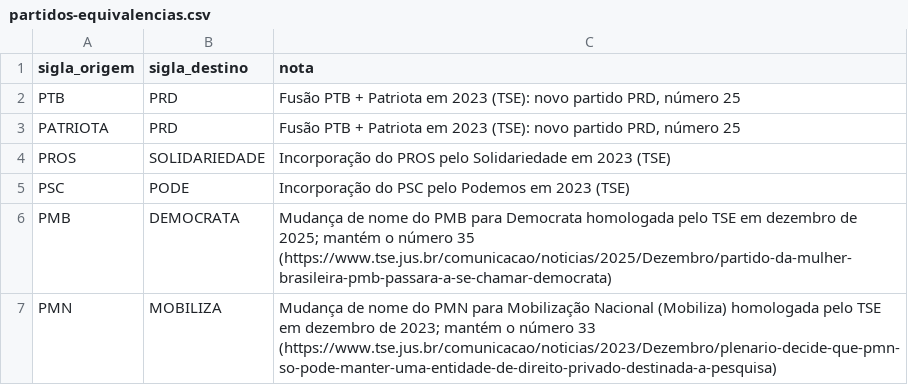
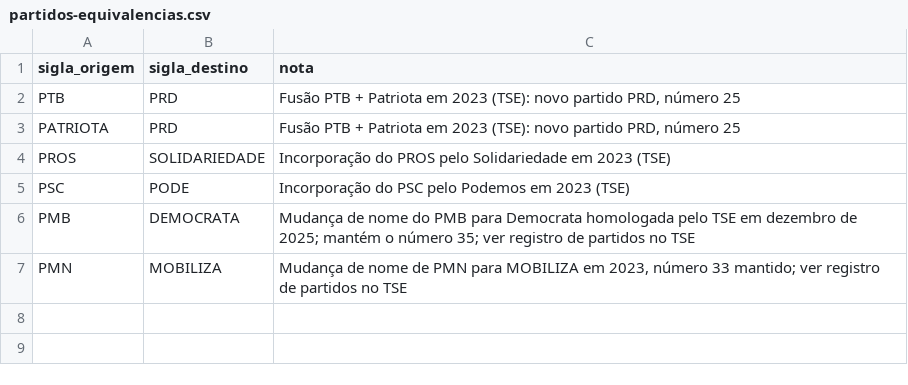
Before and after one commit to rotamgyn/quem-manda-aqui, a CSV file: dados-comuns/partidos-equivalencias.csv, drawn as a sheet.

```diff
--- a/dados-comuns/partidos-equivalencias.csv
+++ b/dados-comuns/partidos-equivalencias.csv
@@ -5,3 +5,3 @@ PROS,SOLIDARIEDADE,"Incorporação do PROS pelo Solidariedade em 2023 (TSE)"
 PSC,PODE,"Incorporação do PSC pelo Podemos em 2023 (TSE)"
-PMB,DEMOCRATA,"Mudança de nome do PMB para Democrata homologada pelo TSE em dezembro de 2025; mantém o número 35 (https://www.tse.jus.br/comunicacao/noticias/2025/Dezembro/partido-da-mulher-brasileira-pmb-passara-a-se-chamar-democrata)"
-PMN,MOBILIZA,"Mudança de nome do PMN para Mobilização Nacional (Mobiliza) homologada pelo TSE em dezembro de 2023; mantém o número 33 (https://www.tse.jus.br/comunicacao/noticias/2023/Dezembro/plenario-decide-que-pmn-so-pode-manter-uma-entidade-de-direito-privado-destinada-a-pesquisa)"
+PMB,DEMOCRATA,"Mudança de nome do PMB para Democrata homologada pelo TSE em dezembro de 2025; mantém o número 35; ver registro de partidos no TSE"
+PMN,MOBILIZA,"Mudança de nome de PMN para MOBILIZA em 2023, número 33 mantido; ver registro de partidos no TSE"
```
Also changed, not shown: 9 other files.
